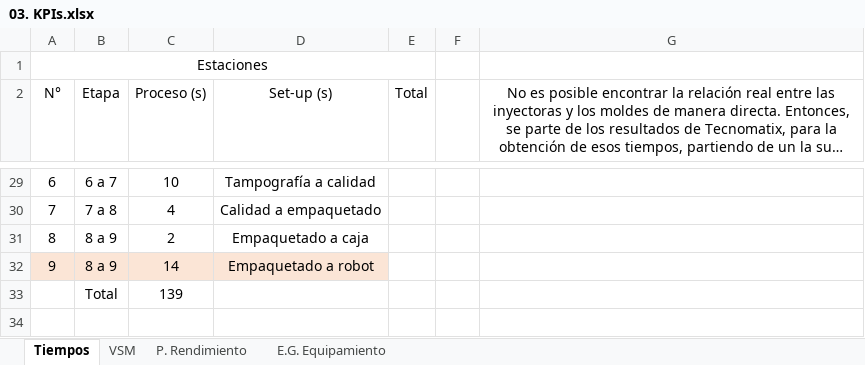
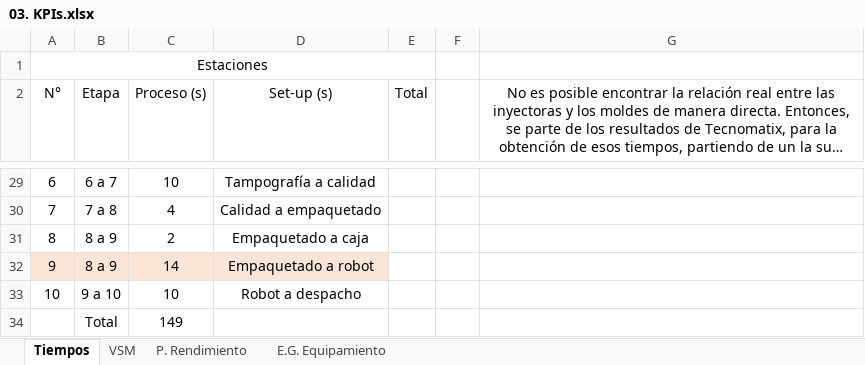
Before and after one commit to ausol-apm/ausol-apm.github.io, an Excel workbook: project/Documents/03. KPIs.xlsx, sheet Tiempos, drawn as a sheet; only a part is shown, gaps mark what is left out; long unchanged cells end in …; values as stored, in another font and other column widths than the file's, no borders; table styles not drawn; removed rows and columns are numbered as before the commit, all else as after; the diff names each change by its address in the sheet, - before the commit and + after, or states it on an @@ line.

Commit message:
Tecnomatix terminado
Faltan los tiempos y materiales en el VSM

```diff
--- a/project/Documents/03. KPIs.xlsx (sheet Tiempos)
+++ b/project/Documents/03. KPIs.xlsx (sheet Tiempos)
-row 33:  | Total | 139
+row 33: 10 | 9 a 10 | 10 | Robot a despacho
+row 34:  | Total | 149
```
Also changed, not shown: sheet E.G. Equipamiento, sheet P. Rendimiento, sheet VSM, charts or pictures, 8 other files.
